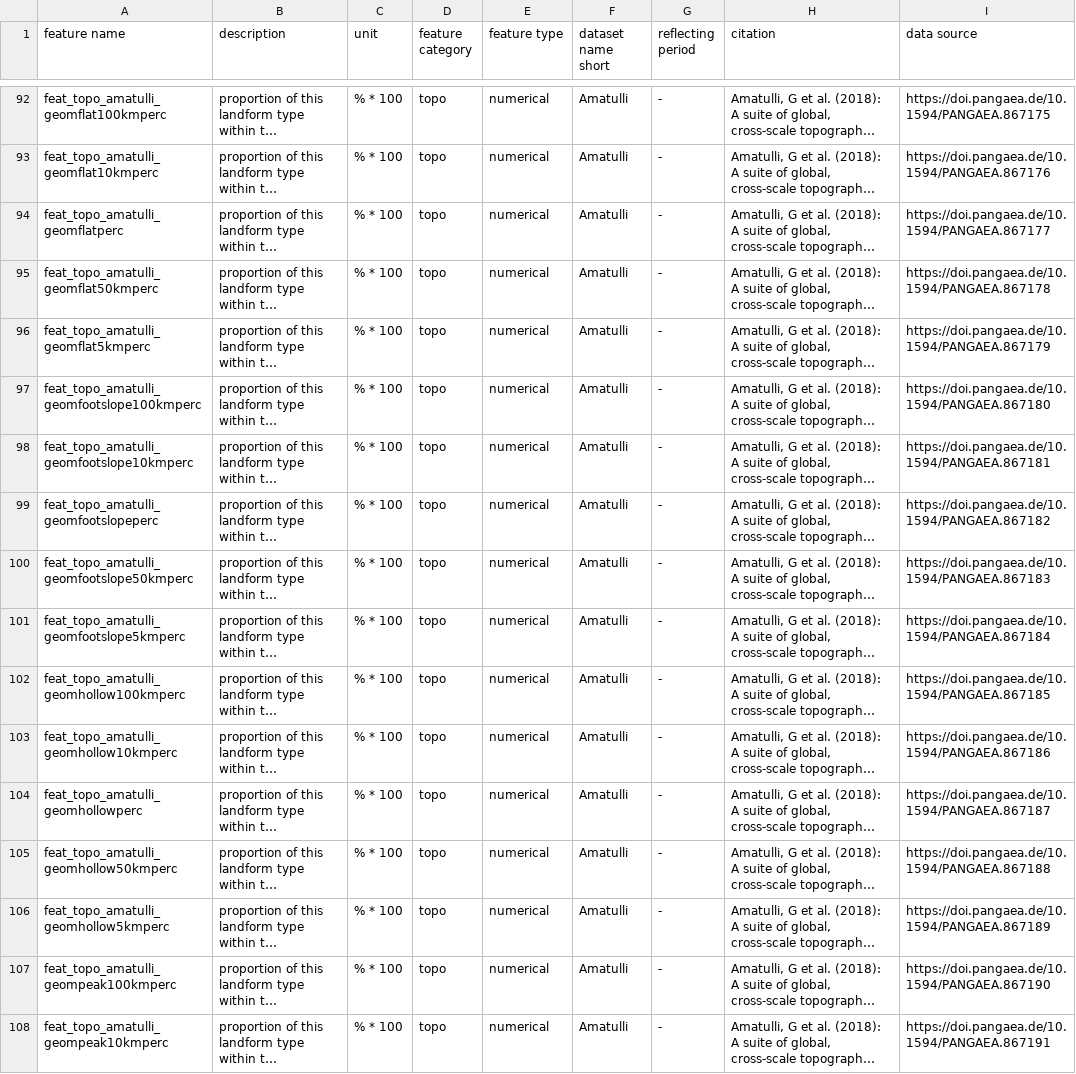
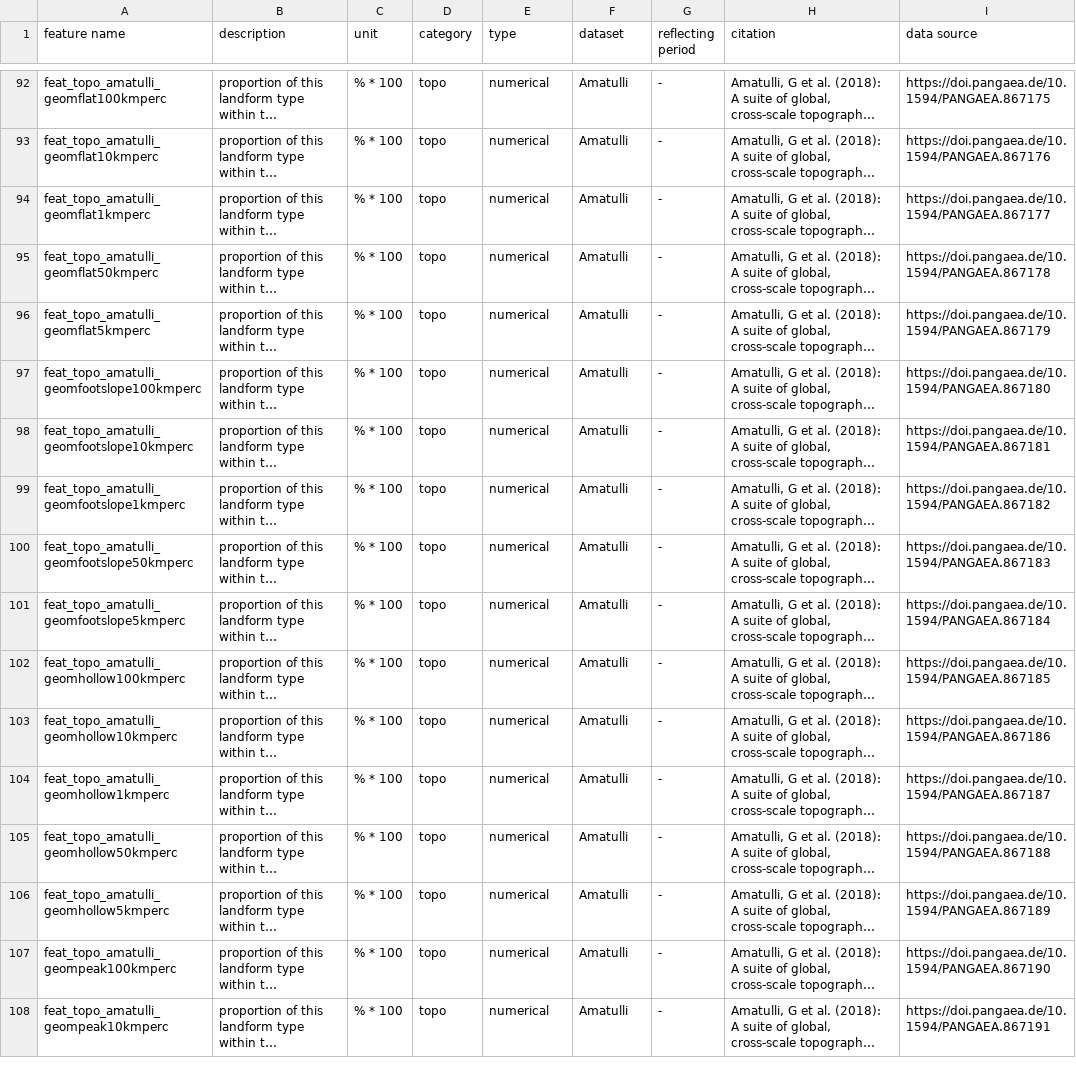
Before and after one commit to Groundwater-Spatial-Modeling-Challenge/challenge2024, a CSV file: features.csv, drawn as a sheet; only a part is shown, gaps mark what is left out; long unchanged cells end in …; the diff covers the shown part only; the diff names each change by its address in the sheet, - before the commit and + after, or states it on an @@ line.

```diff
--- a/features.csv
+++ b/features.csv
-D1: feature category
+D1: category
-E1: feature type
+E1: type
-F1: dataset name short
+F1: dataset
-A94 (feature name): feat_topo_amatulli_geomflatperc
+A94 (feature name): feat_topo_amatulli_geomflat1kmperc
-A99 (feature name): feat_topo_amatulli_geomfootslopeperc
+A99 (feature name): feat_topo_amatulli_geomfootslope1kmperc
-A104 (feature name): feat_topo_amatulli_geomhollowperc
+A104 (feature name): feat_topo_amatulli_geomhollow1kmperc
```
Also changed, not shown: 28 edited cells elsewhere in this file, 4 other files.
